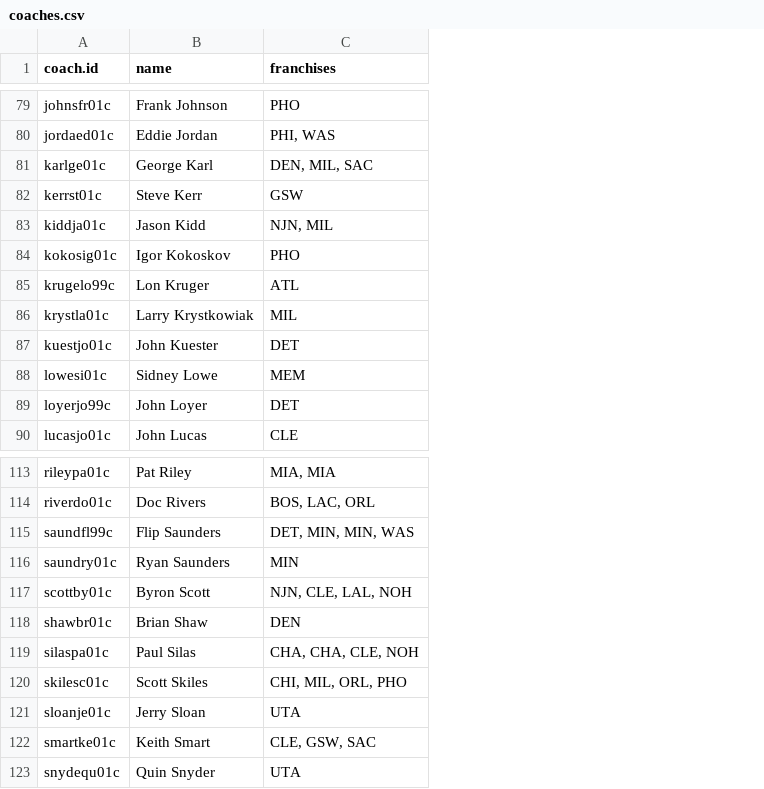
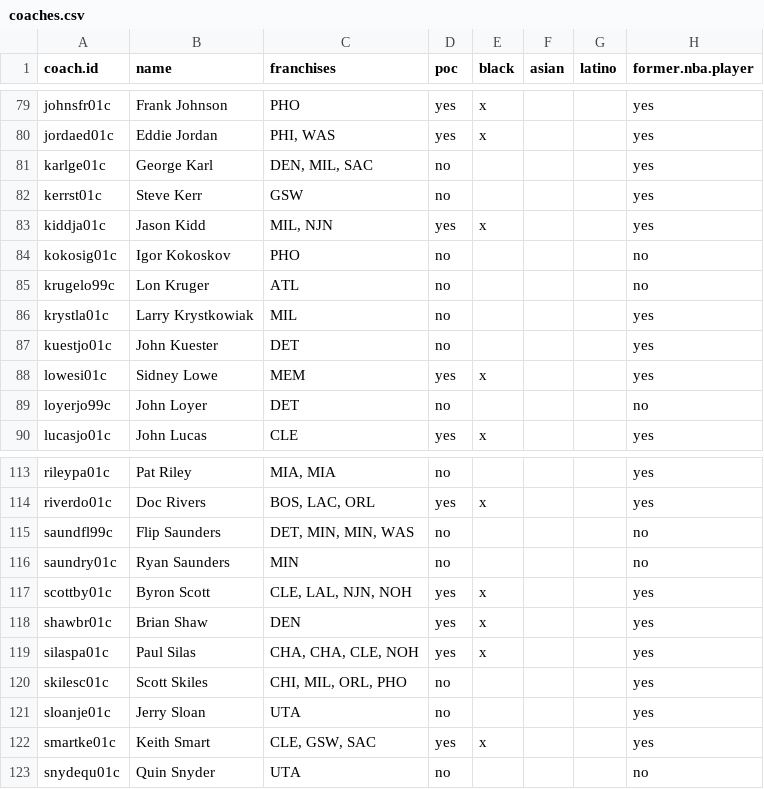
Before and after one commit to ryanvmenezes/coaching-survival, a CSV file: nba/processed/coaches.csv, drawn as a sheet; only a part is shown, gaps mark what is left out; the diff covers the shown part only; the diff names each change by its address in the sheet, - before the commit and + after, or states it on an @@ line.

```diff
--- a/nba/processed/coaches.csv
+++ b/nba/processed/coaches.csv
+column D (poc), rows 79-90: yes | yes | no | no | yes | no | no | no | no | yes | no | yes; rows 113-123: no | yes | no | no | yes | yes | yes | no | no | yes | no
+column E (black), rows 79-90: x | x |  |  | x |  |  |  |  | x |  | x; rows 114-122: x |  |  | x | x | x |  |  | x
+column F (asian), empty
+column G (latino), empty
+column H (former.nba.player), rows 79-90: yes | yes | yes | yes | yes | no | no | yes | yes | yes | no | yes; rows 113-123: yes | yes | no | no | yes | yes | yes | yes | yes | yes | no
-C83 (franchises): NJN, MIL
+C83 (franchises): MIL, NJN
-C117 (franchises): NJN, CLE, LAL, NOH
+C117 (franchises): CLE, LAL, NJN, NOH
```
Also changed, not shown: 4 edited cells elsewhere in this file, nba/processed/tenures.csv, 2 other files.
